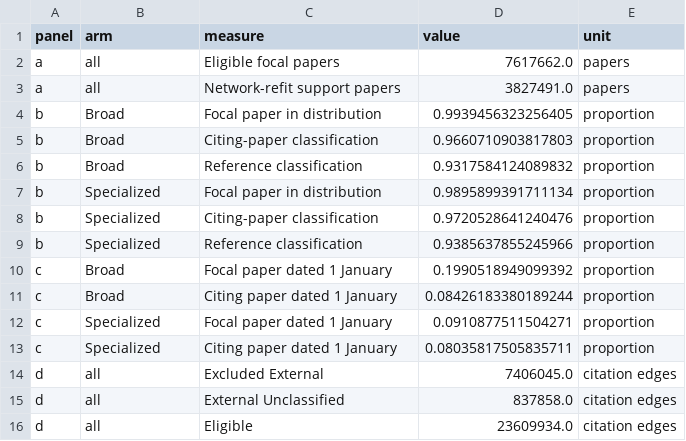
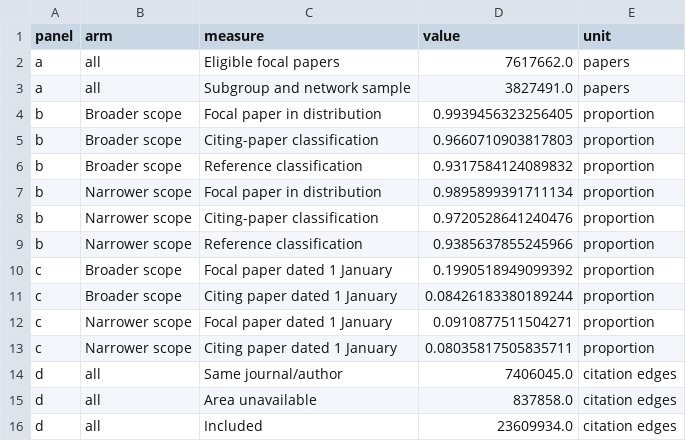
Before and after one commit to Wang-Haining/sci_diff, a CSV file: results/qss_v3/figures/source_data/SourceData_ED1_cohort_coverage.csv, drawn as a sheet.

```diff
--- a/results/qss_v3/figures/source_data/SourceData_ED1_cohort_coverage.csv
+++ b/results/qss_v3/figures/source_data/SourceData_ED1_cohort_coverage.csv
@@ -2,15 +2,15 @@ panel,arm,measure,value,unit
 a,all,Eligible focal papers,7617662.0,papers
-a,all,Network-refit support papers,3827491.0,papers
-b,Broad,Focal paper in distribution,0.9939456323256405,proportion
-b,Broad,Citing-paper classification,0.9660710903817803,proportion
-b,Broad,Reference classification,0.9317584124089832,proportion
-b,Specialized,Focal paper in distribution,0.9895899391711134,proportion
-b,Specialized,Citing-paper classification,0.9720528641240476,proportion
-b,Specialized,Reference classification,0.9385637855245966,proportion
-c,Broad,Focal paper dated 1 January,0.1990518949099392,proportion
-c,Broad,Citing paper dated 1 January,0.08426183380189244,proportion
-c,Specialized,Focal paper dated 1 January,0.0910877511504271,proportion
-c,Specialized,Citing paper dated 1 January,0.08035817505835711,proportion
-d,all,Excluded External,7406045.0,citation edges
-d,all,External Unclassified,837858.0,citation edges
-d,all,Eligible,23609934.0,citation edges
+a,all,Subgroup and network sample,3827491.0,papers
+b,Broader scope,Focal paper in distribution,0.9939456323256405,proportion
+b,Broader scope,Citing-paper classification,0.9660710903817803,proportion
+b,Broader scope,Reference classification,0.9317584124089832,proportion
+b,Narrower scope,Focal paper in distribution,0.9895899391711134,proportion
+b,Narrower scope,Citing-paper classification,0.9720528641240476,proportion
+b,Narrower scope,Reference classification,0.9385637855245966,proportion
+c,Broader scope,Focal paper dated 1 January,0.1990518949099392,proportion
+c,Broader scope,Citing paper dated 1 January,0.08426183380189244,proportion
+c,Narrower scope,Focal paper dated 1 January,0.0910877511504271,proportion
+c,Narrower scope,Citing paper dated 1 January,0.08035817505835711,proportion
+d,all,Same journal/author,7406045.0,citation edges
+d,all,Area unavailable,837858.0,citation edges
+d,all,Included,23609934.0,citation edges
```
Also changed, not shown: results/qss_v3/figures/source_data/SourceData_ED2_propensity_bins.csv, results/qss_v3/figures/source_data/SourceData_ED3_sensitivities.csv, 24 other files.
